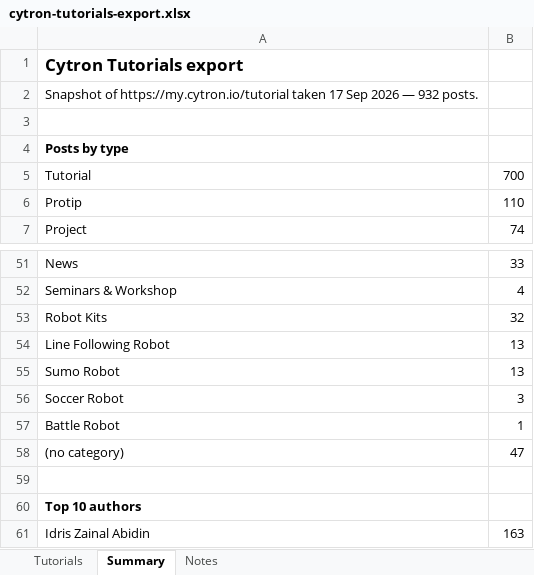
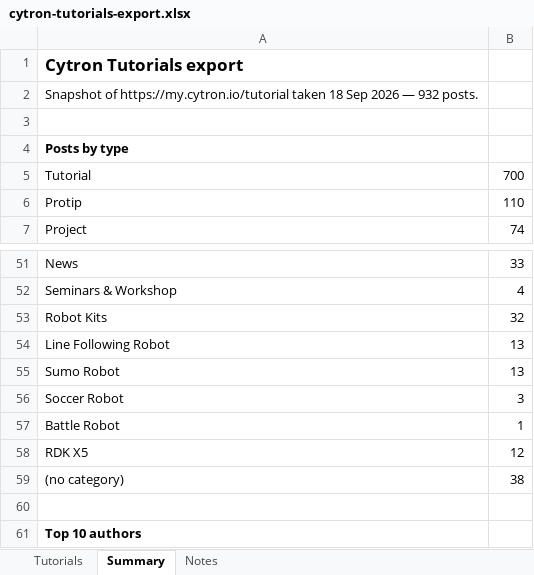
Before and after one commit to MarketingCytron/Restructure-Cytron-Tutorial-Page, an Excel workbook: data/cytron-tutorials-export.xlsx, sheet Summary, drawn as a sheet; only a part is shown, gaps mark what is left out; the shorter side is filled out with more unchanged rows; values as stored, in another font and other column widths than the file's, no borders; addresses are those after the commit; the diff names each change by its address in the sheet, - before the commit and + after, or states it on an @@ line.

```diff
--- a/data/cytron-tutorials-export.xlsx (sheet Summary)
+++ b/data/cytron-tutorials-export.xlsx (sheet Summary)
-A2: …https://my.cytron.io/tutorial taken 17 Sep 2026…
+A2: …https://my.cytron.io/tutorial taken 18 Sep 2026…
+row 58: RDK X5 | 12
-B59: 47
+B59: 38
```
Also changed, not shown: sheet Tutorials, sheet Notes, 12 other files.
